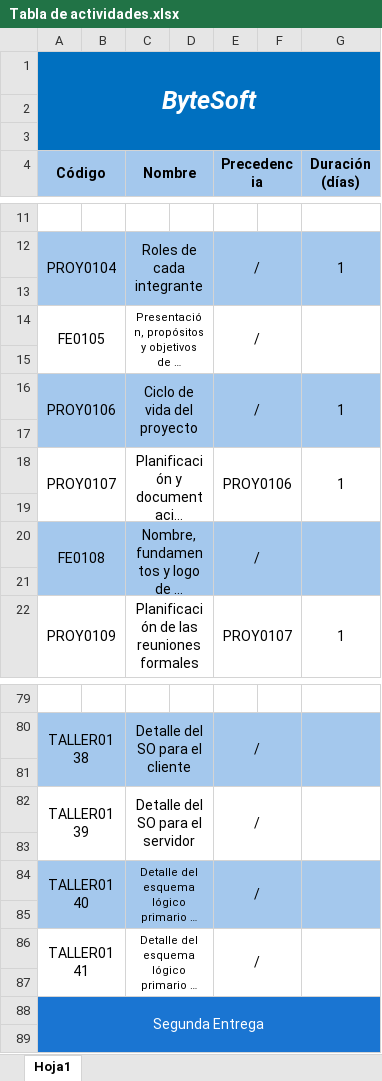
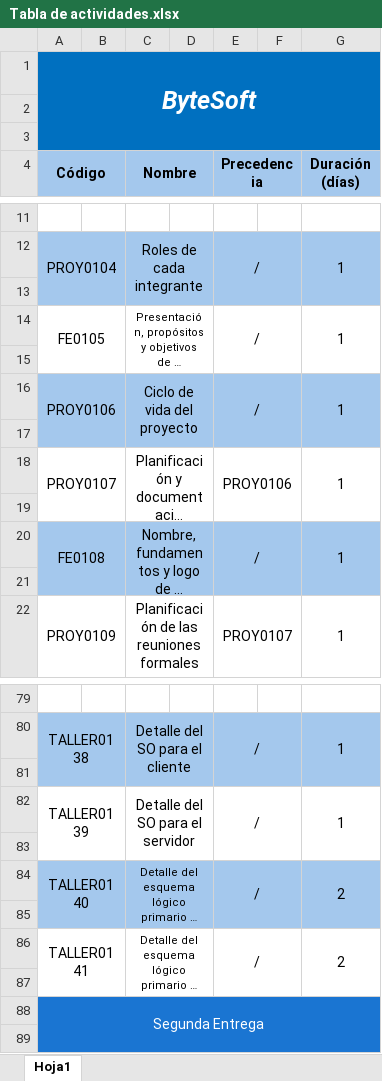
Before and after one commit to rodripereira26/ByteSoft, an Excel workbook: Documentacion/Proyecto/Tabla de Actividades/Tabla de actividades.xlsx, sheet Hoja1, drawn as a sheet; only a part is shown, gaps mark what is left out; long unchanged cells end in …; values as stored, in another font and other column widths than the file's, no borders; the diff covers the shown part only; the diff names each change by its address in the sheet, - before the commit and + after, or states it on an @@ line.

```diff
--- a/Documentacion/Proyecto/Tabla de Actividades/Tabla de actividades.xlsx (sheet Hoja1)
+++ b/Documentacion/Proyecto/Tabla de Actividades/Tabla de actividades.xlsx (sheet Hoja1)
-G14 (Duración (días)): (empty)
+G14 (Duración (días)): 1
-G20 (Duración (días)): (empty)
+G20 (Duración (días)): 1
-G80 (Duración (días)): (empty)
+G80 (Duración (días)): 1
-G82 (Duración (días)): (empty)
+G82 (Duración (días)): 1
-G84 (Duración (días)): (empty)
+G84 (Duración (días)): 2
-G86 (Duración (días)): (empty)
+G86 (Duración (días)): 2
```
Also changed, not shown: 30 edited cells elsewhere in this sheet, Documentacion/Proyecto/Tabla de recursos/Tabla de recursos.xlsx, 3 other files.
